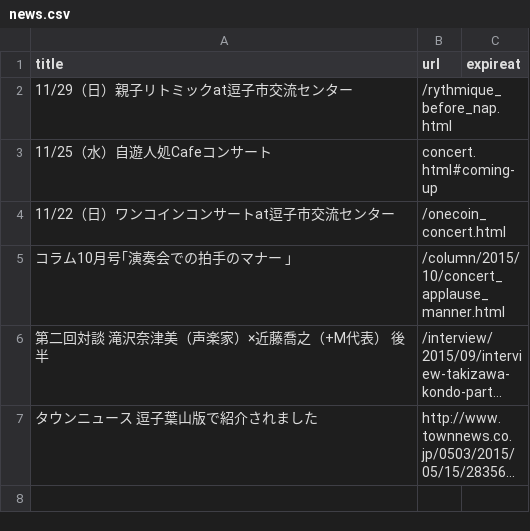
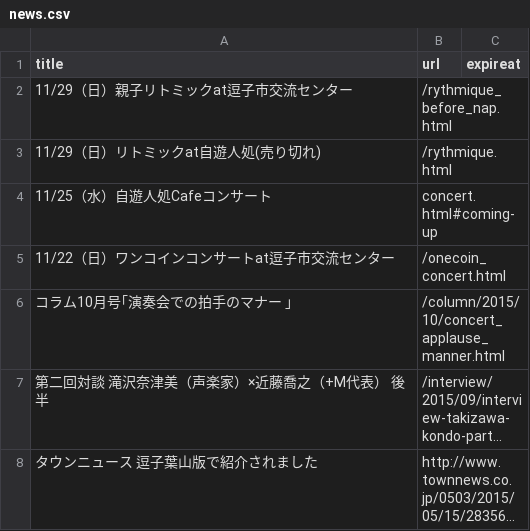
Before and after one commit to shinnkondo/plus-music-japan.github.io, a CSV file: _data/news.csv, drawn as a sheet; long unchanged cells end in ….

```diff
--- a/_data/news.csv
+++ b/_data/news.csv
@@ -2,2 +2,3 @@ title,url,expireat
 11/29（日）親子リトミックat逗子市交流センター,/rythmique_before_nap.html,
+11/29（日）リトミックat自遊人処(売り切れ),/rythmique.html,
 11/25（水）自遊人処Cafeコンサート,concert.html#coming-up,
```
Also changed, not shown: 3 other files.
